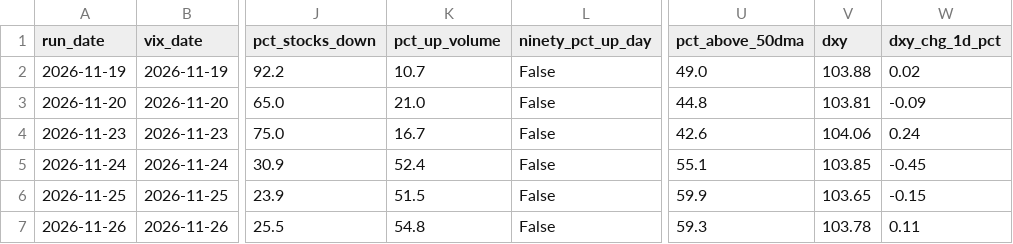
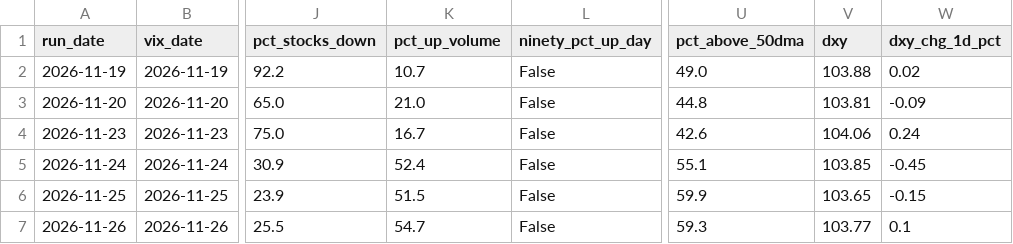
Before and after one commit to alexecrane-ai/market-bottom-daily-read, a CSV file: history.csv, drawn as a sheet; only a part is shown, gaps mark what is left out; the diff names each change by its address in the sheet, - before the commit and + after, or states it on an @@ line.

```diff
--- a/history.csv
+++ b/history.csv
-K7 (pct_up_volume): 54.8
+K7 (pct_up_volume): 54.7
-V7 (dxy): 103.78
+V7 (dxy): 103.77
-W7 (dxy_chg_1d_pct): 0.11
+W7 (dxy_chg_1d_pct): 0.1
```
Also changed, not shown: 2 other files.
